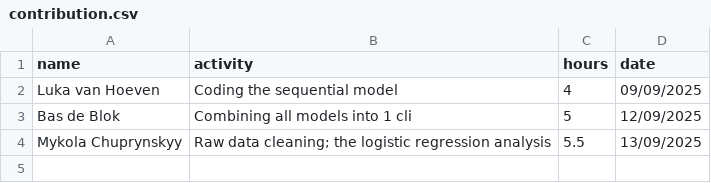
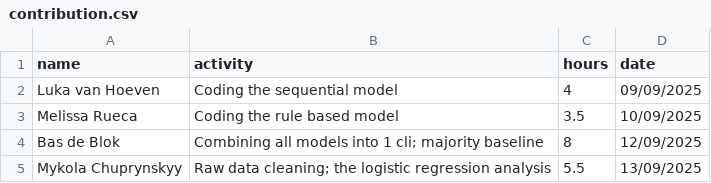
Before and after one commit to LukaVanHoeven/MAR1, a CSV file: contribution.csv, drawn as a sheet.

Commit message:
restored contribution

```diff
--- a/contribution.csv
+++ b/contribution.csv
@@ -2,3 +2,4 @@ name,activity,hours,date
 Luka van Hoeven,Coding the sequential model, 4, 09/09/2025
-Bas de Blok, Combining all models into 1 cli, 5, 12/09/2025
+Melissa Rueca, Coding the rule based model, 3.5, 10/09/2025
+Bas de Blok, Combining all models into 1 cli; majority baseline, 8, 12/09/2025
 Mykola Chuprynskyy,Raw data cleaning; the logistic regression analysis, 5.5, 13/09/2025
```
